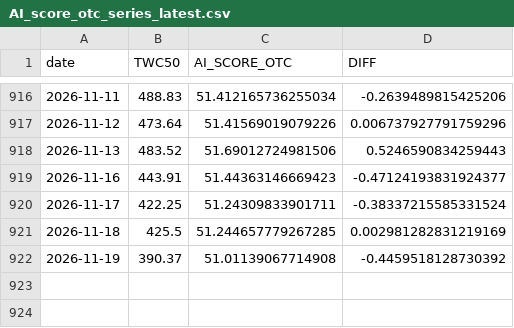
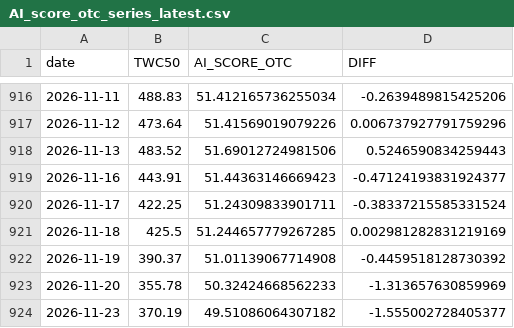
Before and after one commit to tunglich/TW-US-Market-Index-AI_score, a CSV file: AI_score_otc_series_latest.csv, drawn as a sheet; only a part is shown, gaps mark what is left out; the diff names each change by its address in the sheet, - before the commit and + after, or states it on an @@ line.

```diff
--- a/AI_score_otc_series_latest.csv
+++ b/AI_score_otc_series_latest.csv
+row 923: 2026-11-20 | 355.78 | 50.32424668562233 | -1.313657630859969
+row 924: 2026-11-23 | 370.19 | 49.51086064307182 | -1.555002728405377
```
Also changed, not shown: AI_score_twse_series_latest.csv, 6 other files.
